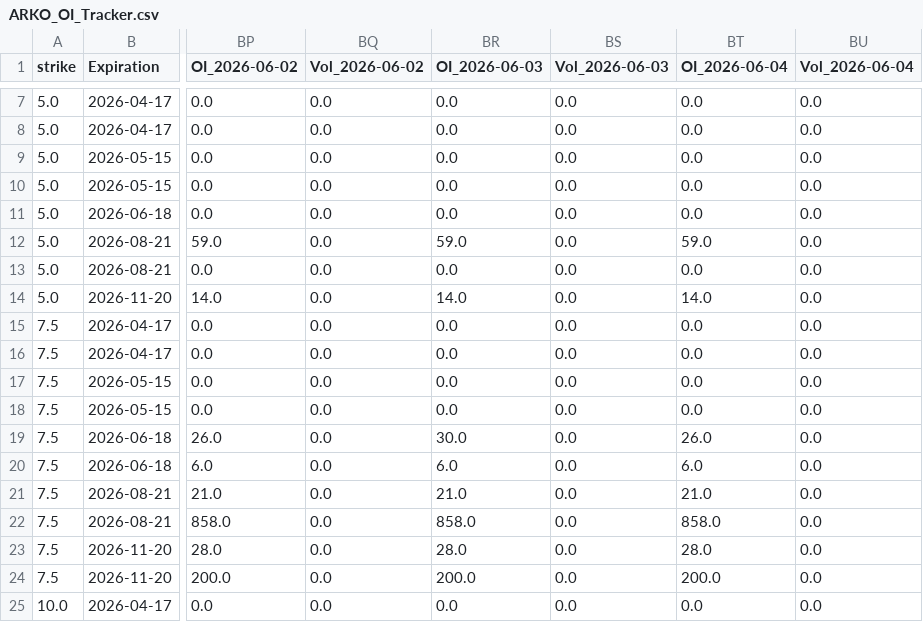
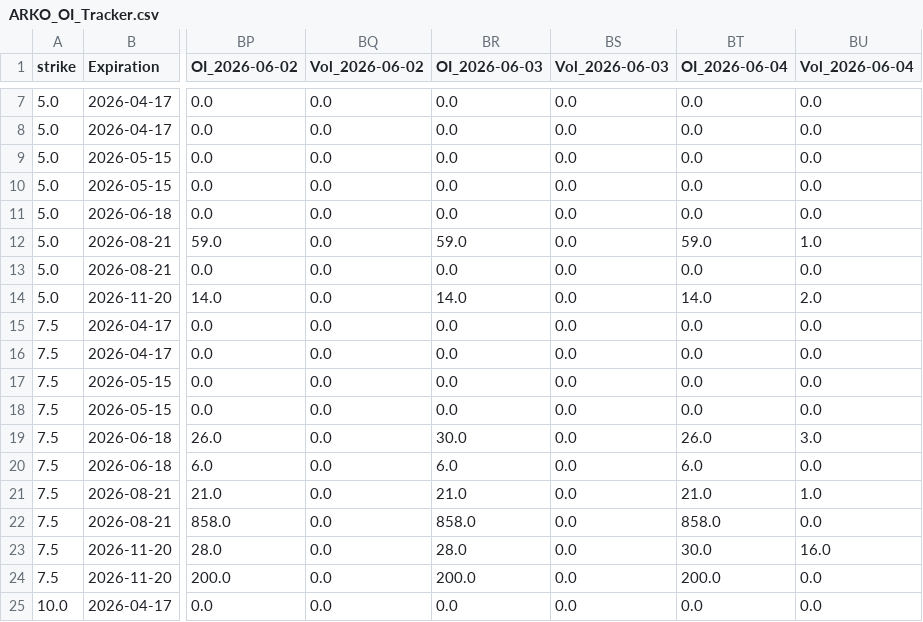
Before and after one commit to alondudi1/arko_derivatives_data_collection_bot, a CSV file: ARKO_OI_Tracker.csv, drawn as a sheet; only a part is shown, gaps mark what is left out; the diff names each change by its address in the sheet, - before the commit and + after, or states it on an @@ line.

```diff
--- a/ARKO_OI_Tracker.csv
+++ b/ARKO_OI_Tracker.csv
-BU12 (Vol_2026-06-04): 0.0
+BU12 (Vol_2026-06-04): 1.0
-BU14 (Vol_2026-06-04): 0.0
+BU14 (Vol_2026-06-04): 2.0
-BU19 (Vol_2026-06-04): 0.0
+BU19 (Vol_2026-06-04): 3.0
-BU21 (Vol_2026-06-04): 0.0
+BU21 (Vol_2026-06-04): 1.0
-BT23 (OI_2026-06-04): 28.0
+BT23 (OI_2026-06-04): 30.0
-BU23 (Vol_2026-06-04): 0.0
+BU23 (Vol_2026-06-04): 16.0
```
